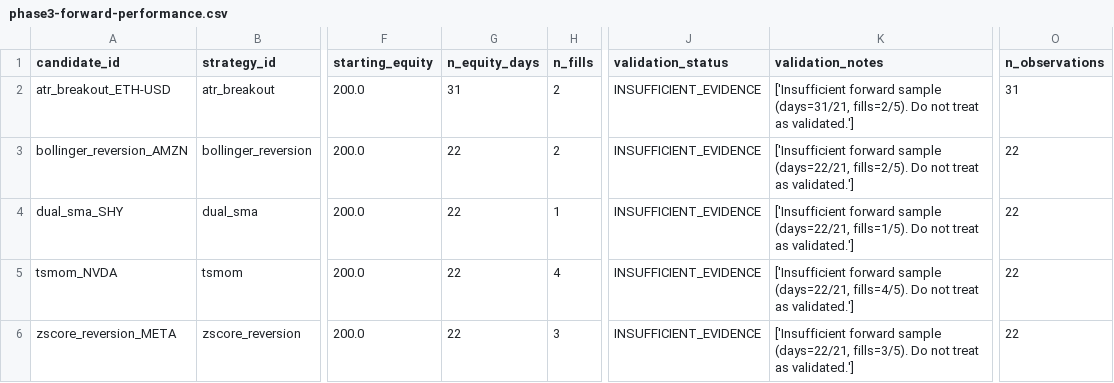
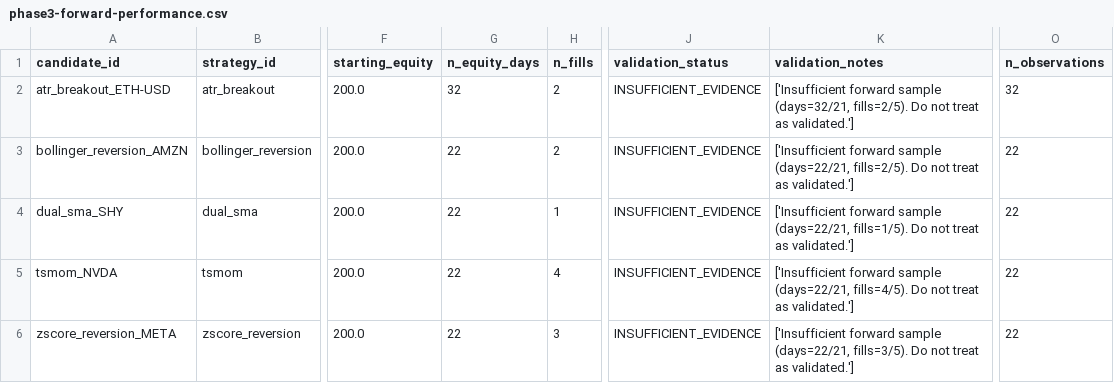
Before and after one commit to AadeshSahoo/QuantStrategyFinder, a CSV file: exports/phase3-forward-performance.csv, drawn as a sheet; only a part is shown, gaps mark what is left out; the diff names each change by its address in the sheet, - before the commit and + after, or states it on an @@ line.

```diff
--- a/exports/phase3-forward-performance.csv
+++ b/exports/phase3-forward-performance.csv
-G2 (n_equity_days): 31
+G2 (n_equity_days): 32
-K2 (validation_notes): …forward sample (days=31/21, fills=2/5). Do…
+K2 (validation_notes): …forward sample (days=32/21, fills=2/5). Do…
-O2 (n_observations): 31
+O2 (n_observations): 32
```
Also changed, not shown: exports/phase3-equity.csv, exports/phase3-orders.csv, 6 other files.
